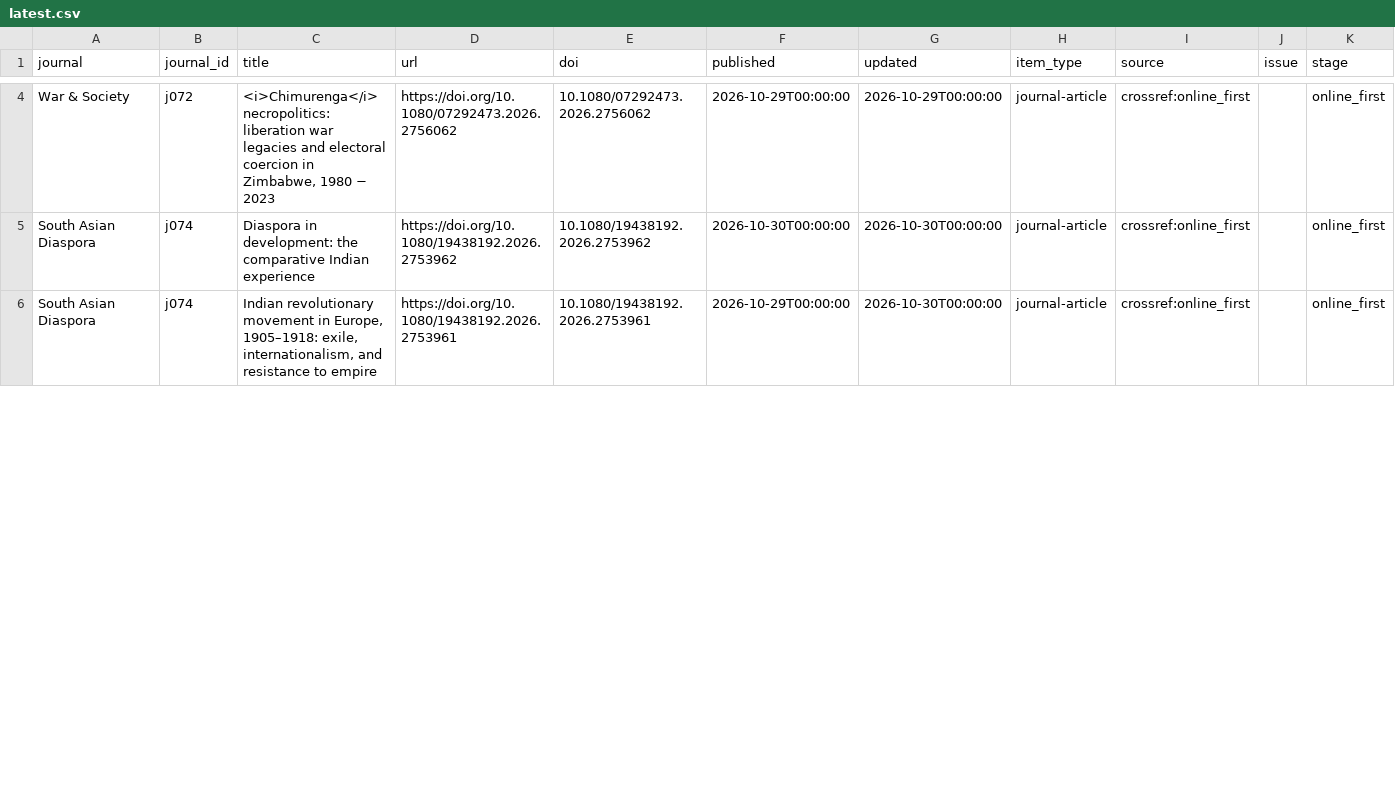
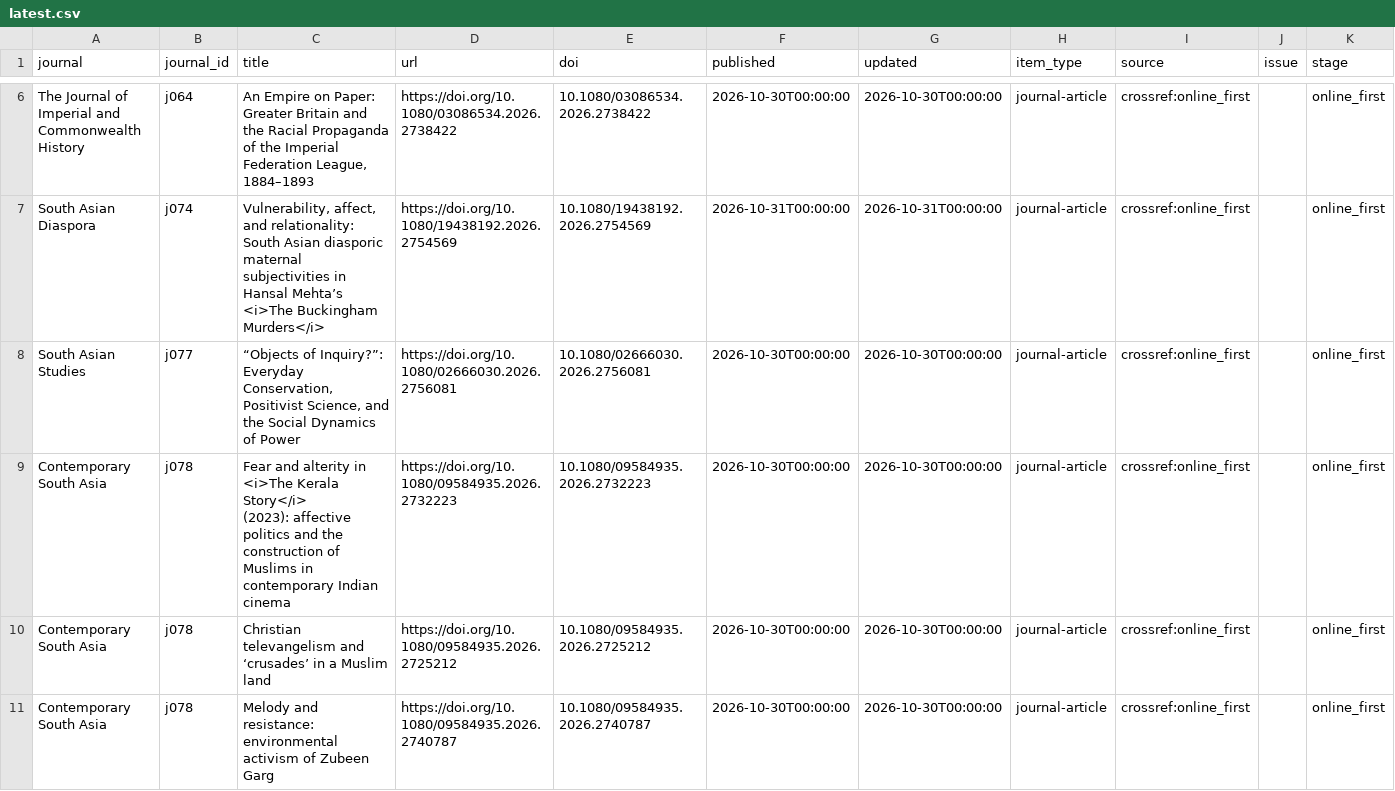
Before and after one commit to himanshuyadav12345/journal-monitor, a CSV file: output/latest.csv, drawn as a sheet; only a part is shown, gaps mark what is left out; addresses are those after the commit; ↵ is a line break in a cell; the diff covers the shown part only; the diff names each change by its address in the sheet, - before the commit and + after, or states it on an @@ line.

```diff
--- a/output/latest.csv
+++ b/output/latest.csv
-A6 (journal): War & Society
+A6 (journal): The Journal of Imperial and Commonwealth History
-B6 (journal_id): j072
+B6 (journal_id): j064
-C6 (title): <i>Chimurenga</i> ↵ necropolitics: liberation war legacies and electoral coercion in Zimbabwe, 1980 − 2023
+C6 (title): An Empire on Paper: Greater Britain and the Racial Propaganda of the Imperial Federation League, 1884–1893
-D6 (url): https://doi.org/10.1080/07292473.2026.2756062
+D6 (url): https://doi.org/10.1080/03086534.2026.2738422
-E6 (doi): 10.1080/07292473.2026.2756062
+E6 (doi): 10.1080/03086534.2026.2738422
-F6 (published): 2026-10-29T00:00:00
+F6 (published): 2026-10-30T00:00:00
-G6 (updated): 2026-10-29T00:00:00
+G6 (updated): 2026-10-30T00:00:00
-C7 (title): Diaspora in development: the comparative Indian experience
+C7 (title): Vulnerability, affect, and relationality: South Asian diasporic maternal subjectivities in Hansal Mehta’s ↵ <i>The Buckingham Murders</i>
-D7 (url): https://doi.org/10.1080/19438192.2026.2753962
+D7 (url): https://doi.org/10.1080/19438192.2026.2754569
-E7 (doi): 10.1080/19438192.2026.2753962
+E7 (doi): 10.1080/19438192.2026.2754569
-F7 (published): 2026-10-30T00:00:00
+F7 (published): 2026-10-31T00:00:00
-G7 (updated): 2026-10-30T00:00:00
+G7 (updated): 2026-10-31T00:00:00
+row 8: South Asian Studies | j077 | “Objects of Inquiry?”: Everyday Conservation, Positivist Science, and the Social Dynamics of Power | https://doi.org/10.1080/02666030.2026.2756081 | 10.1080/02666030.2026.2756081 | 2026-10-30T00:00:00 | 2026-10-30T00:00:00 | journal-article | crossref:online_first |  | online_first
-A9 (journal): South Asian Diaspora
+A9 (journal): Contemporary South Asia
-B9 (journal_id): j074
+B9 (journal_id): j078
-C9 (title): Indian revolutionary movement in Europe, 1905–1918: exile, internationalism, and resistance to empire
+C9 (title): Fear and alterity in ↵ <i>The Kerala Story</i> ↵ (2023): affective politics and the construction of Muslims in contemporary Indian cinema
-D9 (url): https://doi.org/10.1080/19438192.2026.2753961
+D9 (url): https://doi.org/10.1080/09584935.2026.2732223
-E9 (doi): 10.1080/19438192.2026.2753961
+E9 (doi): 10.1080/09584935.2026.2732223
-F9 (published): 2026-10-29T00:00:00
+F9 (published): 2026-10-30T00:00:00
+row 10: Contemporary South Asia | j078 | Christian televangelism and ‘crusades’ in a Muslim land | https://doi.org/10.1080/09584935.2026.2725212 | 10.1080/09584935.2026.2725212 | 2026-10-30T00:00:00 | 2026-10-30T00:00:00 | journal-article | crossref:online_first |  | online_first
+row 11: Contemporary South Asia | j078 | Melody and resistance: environmental activism of Zubeen Garg | https://doi.org/10.1080/09584935.2026.2740787 | 10.1080/09584935.2026.2740787 | 2026-10-30T00:00:00 | 2026-10-30T00:00:00 | journal-article | crossref:online_first |  | online_first
```
Also changed, not shown: 3 added rows, 1 removed row and 14 edited cells elsewhere in this file, 2 other files.
